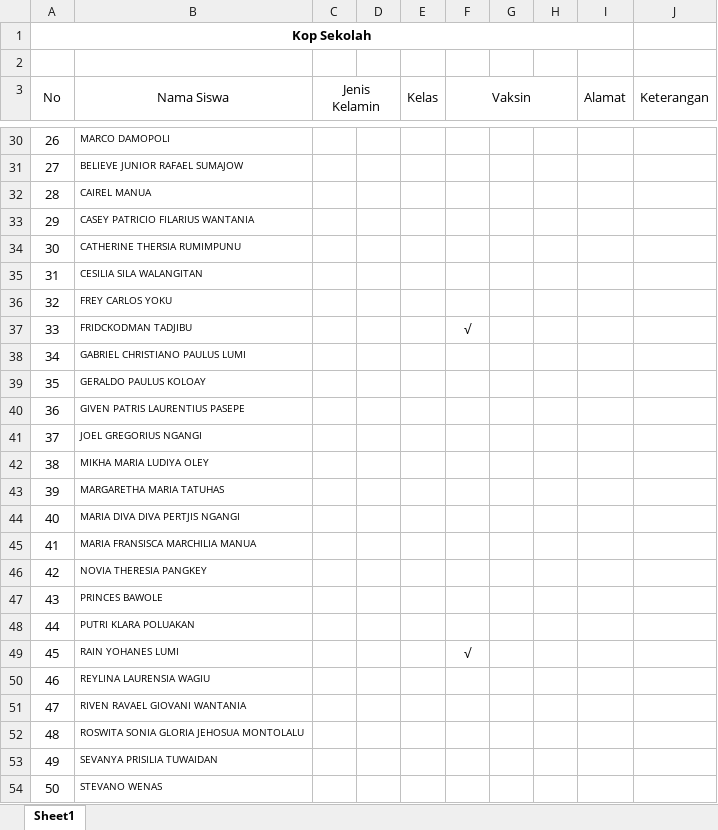
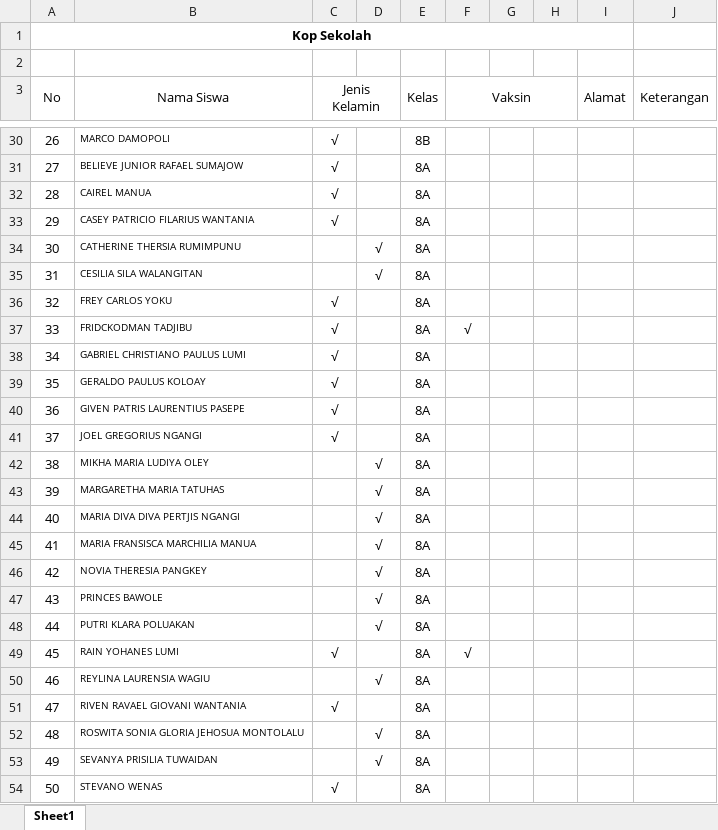
Before and after one commit to leonetarim334/daftar-vaksin, an Excel workbook: Daftar Nama Siswa Vaksin.xlsx, sheet Sheet1, drawn as a sheet; only a part is shown, gaps mark what is left out; values as stored, in another font and other column widths than the file's, no borders; the diff covers the shown part only; the diff names each change by its address in the sheet, - before the commit and + after, or states it on an @@ line.

```diff
--- a/Daftar Nama Siswa Vaksin.xlsx (sheet Sheet1)
+++ b/Daftar Nama Siswa Vaksin.xlsx (sheet Sheet1)
-C30:C33 (Jenis Kelamin): (empty)
+C30:C33 (Jenis Kelamin): √
-E30 (Kelas): (empty)
+E30 (Kelas): 8B
-E31:E54 (Kelas): (empty)
+E31:E54 (Kelas): 8A
-D34:D35: (empty)
+D34:D35: √
-C36:C41 (Jenis Kelamin): (empty)
+C36:C41 (Jenis Kelamin): √
-D42:D48: (empty)
+D42:D48: √
-C49 (Jenis Kelamin): (empty)
+C49 (Jenis Kelamin): √
-D50: (empty)
+D50: √
-C51 (Jenis Kelamin): (empty)
+C51 (Jenis Kelamin): √
-D52:D53: (empty)
+D52:D53: √
-C54 (Jenis Kelamin): (empty)
+C54 (Jenis Kelamin): √
```
Also changed, not shown: 40 added rows, 18 removed rows, 69 edited cells and row numbers in column A elsewhere in this sheet.
